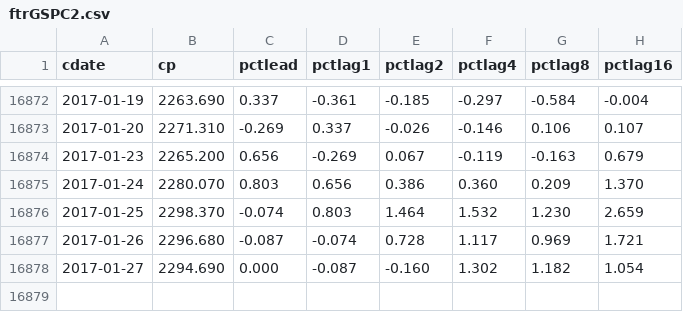
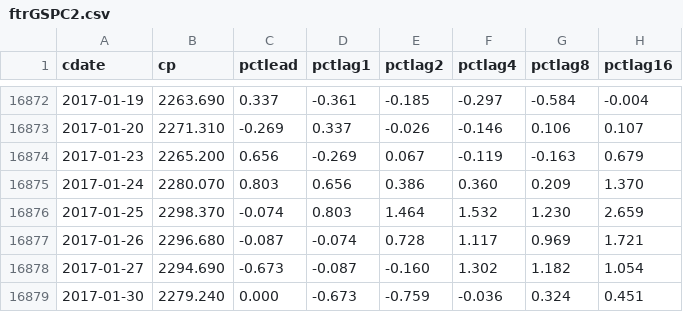
Before and after one commit to danbikle/spy611v2, a CSV file: public/csv/ftrGSPC2.csv, drawn as a sheet; only a part is shown, gaps mark what is left out.

```diff
--- a/public/csv/ftrGSPC2.csv
+++ b/public/csv/ftrGSPC2.csv
@@ -16877,2 +16877,3 @@ cdate,cp,pctlead,pctlag1,pctlag2,pctlag4,pctlag8,pctlag16
 2017-01-26,2296.680,-0.087,-0.074,0.728,1.117,0.969,1.721
-2017-01-27,2294.690,0.000,-0.087,-0.160,1.302,1.182,1.054
+2017-01-27,2294.690,-0.673,-0.087,-0.160,1.302,1.182,1.054
+2017-01-30,2279.240,0.000,-0.673,-0.759,-0.036,0.324,0.451
```
Also changed, not shown: public/csv/GSPC2.csv, 2 other files.
